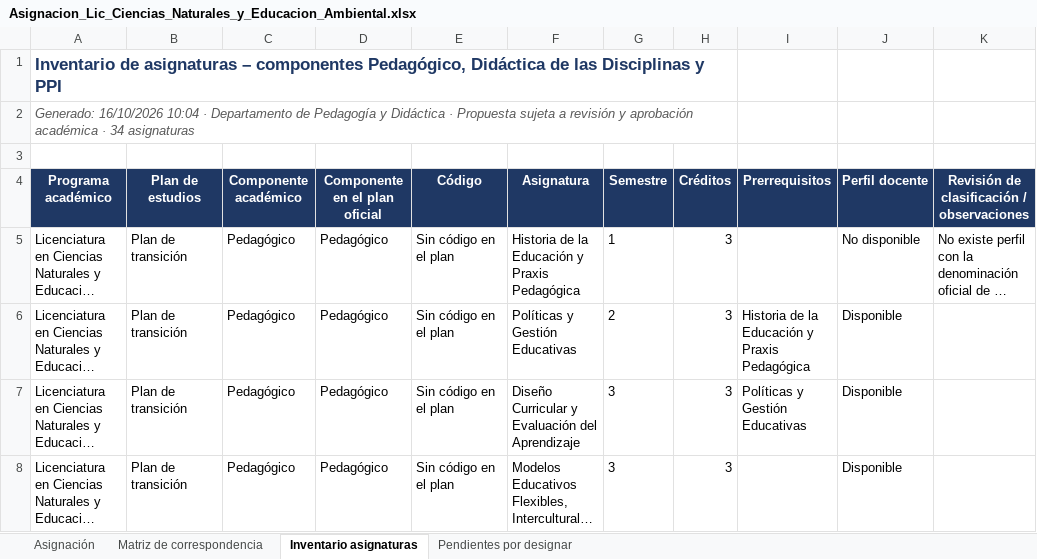
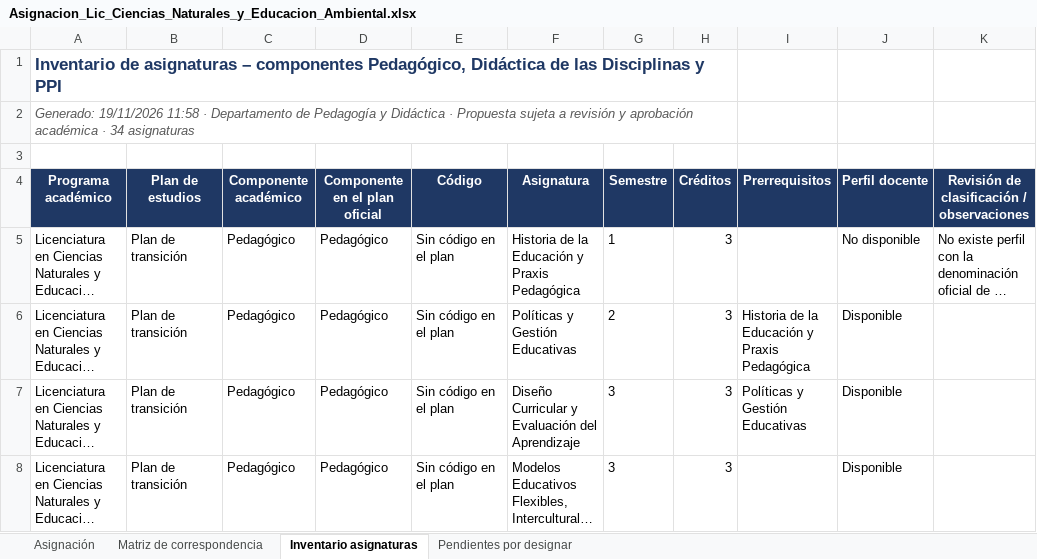
Before and after one commit to AppsInteractivasEdu/docentesAsignacion, an Excel workbook: Reportes/Por_programa/Asignacion_Lic_Ciencias_Naturales_y_Educacion_Ambiental.xlsx, sheet Inventario asignaturas, drawn as a sheet; only a part is shown; long unchanged cells end in …; values as stored, in another font and other column widths than the file's, no borders; the diff names each change by its address in the sheet, - before the commit and + after, or states it on an @@ line.

```diff
--- a/Reportes/Por_programa/Asignacion_Lic_Ciencias_Naturales_y_Educacion_Ambiental.xlsx (sheet Inventario asignaturas)
+++ b/Reportes/Por_programa/Asignacion_Lic_Ciencias_Naturales_y_Educacion_Ambiental.xlsx (sheet Inventario asignaturas)
-A2 (Programa académico): Generado: 16/10/2026 10:04 · Departamento…
+A2 (Programa académico): Generado: 19/11/2026 11:58 · Departamento…
```
Also changed, not shown: sheet Matriz de correspondencia, sheet Pendientes por designar, sheet Asignación, Reportes/Consolidado_Asignacion_Docente_Licenciaturas.xlsx, Reportes/Matriz_correspondencia_perfiles.xlsx, 17 other files.
